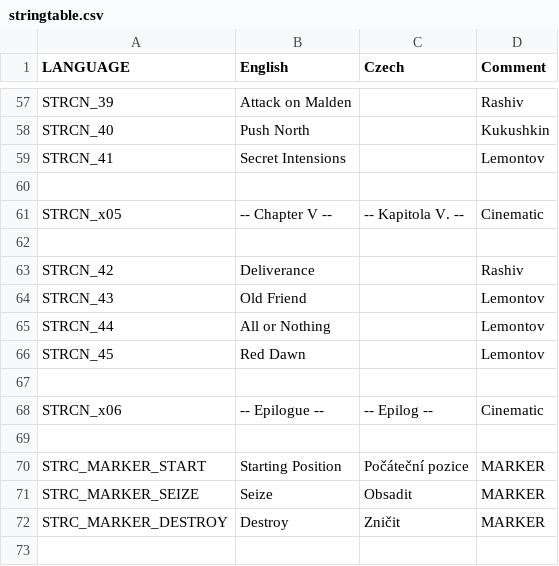
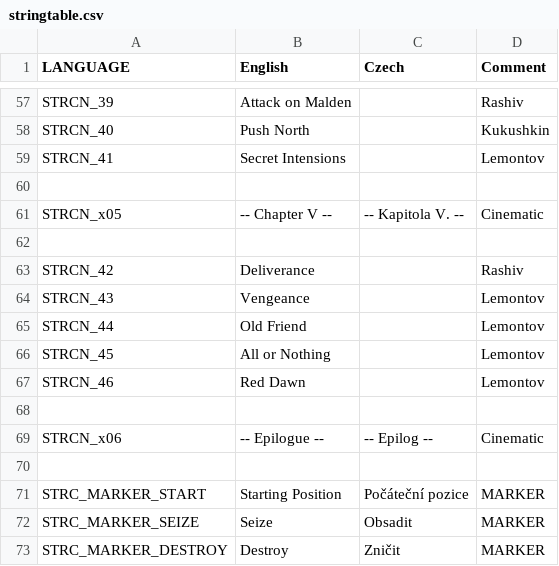
Before and after one commit to Kossyr/dawn, a CSV file: stringtable.csv, drawn as a sheet; only a part is shown, gaps mark what is left out; the shorter side is filled out with more unchanged rows.

```diff
--- a/stringtable.csv
+++ b/stringtable.csv
@@ -63,5 +63,6 @@ STRCN_x05,-- Chapter V --,-- Kapitola V. --,Cinematic
 STRCN_42,Deliverance,,Rashiv
-STRCN_43,Old Friend,,Lemontov
-STRCN_44,All or Nothing,,Lemontov
-STRCN_45,Red Dawn,,Lemontov
+STRCN_43,Vengeance,,Lemontov
+STRCN_44,Old Friend,,Lemontov
+STRCN_45,All or Nothing,,Lemontov
+STRCN_46,Red Dawn,,Lemontov
 
```
Also changed, not shown: Missions/22Siege.Cain/stringtable.csv, Missions/29RedHammer.Cain/stringtable.csv, 28 other files.
